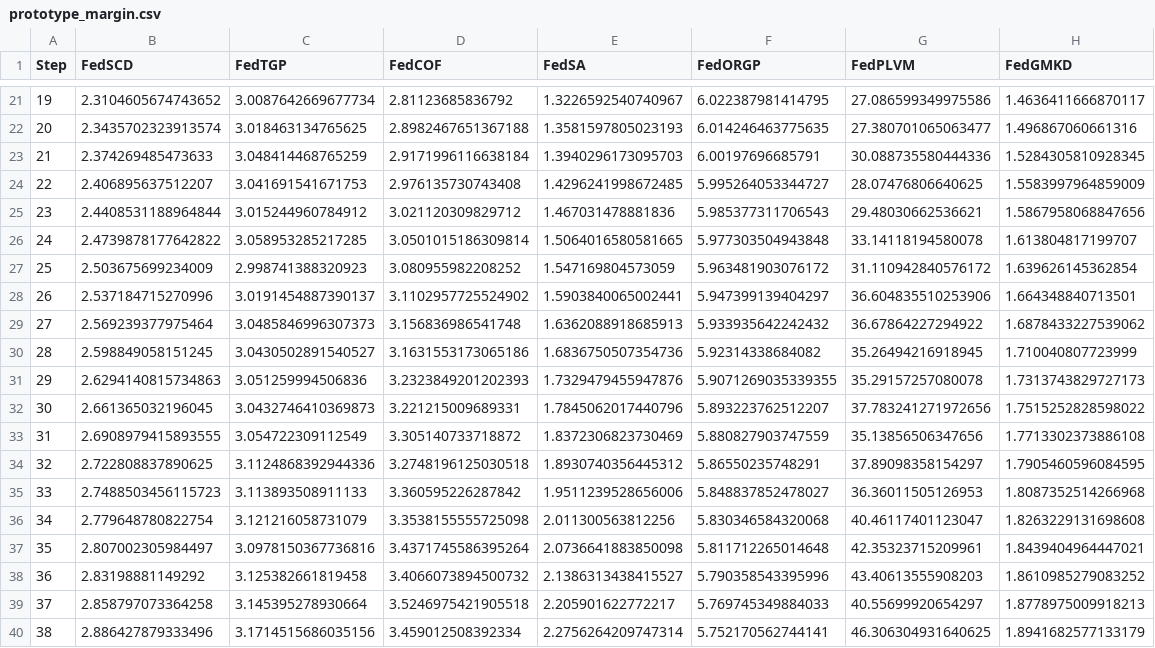
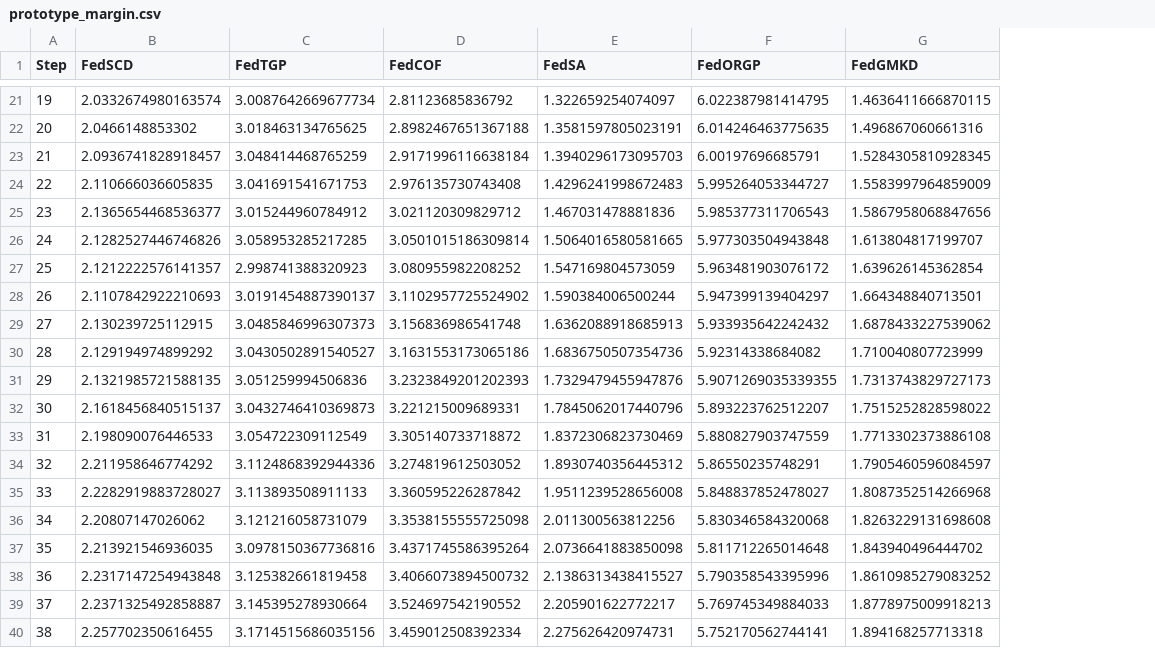
Before and after one commit to gvquang25/FedSCD, a CSV file: Figure_Plot/prototype_margin.csv, drawn as a sheet; only a part is shown, gaps mark what is left out; removed rows and columns are numbered as before the commit, all else as after; the diff covers the shown part only; the diff names each change by its address in the sheet, - before the commit and + after, or states it on an @@ line.

```diff
--- a/Figure_Plot/prototype_margin.csv
+++ b/Figure_Plot/prototype_margin.csv
-column G (FedPLVM), rows 21-40: 27.086599349975586 | 27.380701065063477 | 30.088735580444336 | 28.07476806640625 | 29.48030662536621 | 33.14118194580078 | 31.110942840576172 | 36.604835510253906 | 36.67864227294922 | 35.26494216918945 | 35.29157257080078 | 37.783241271972656 | 35.13856506347656 | 37.89098358154297 | 36.36011505126953 | 40.46117401123047 | 42.35323715209961 | 43.40613555908203 | 40.55699920654297 | 46.306304931640625
-B21 (FedSCD): 2.3104605674743652
+B21 (FedSCD): 2.0332674980163574
-E21 (FedSA): 1.3226592540740967
+E21 (FedSA): 1.322659254074097
-G21 (FedGMKD): 1.4636411666870117
+G21 (FedGMKD): 1.4636411666870115
-B22 (FedSCD): 2.3435702323913574
+B22 (FedSCD): 2.0466148853302
-E22 (FedSA): 1.3581597805023193
+E22 (FedSA): 1.3581597805023191
-B23 (FedSCD): 2.374269485473633
+B23 (FedSCD): 2.0936741828918457
-B24 (FedSCD): 2.406895637512207
+B24 (FedSCD): 2.110666036605835
-E24 (FedSA): 1.4296241998672485
+E24 (FedSA): 1.4296241998672483
-B25 (FedSCD): 2.4408531188964844
+B25 (FedSCD): 2.1365654468536377
-B26 (FedSCD): 2.4739878177642822
+B26 (FedSCD): 2.1282527446746826
-B27 (FedSCD): 2.503675699234009
+B27 (FedSCD): 2.1212222576141357
-B28 (FedSCD): 2.537184715270996
+B28 (FedSCD): 2.1107842922210693
-E28 (FedSA): 1.5903840065002441
+E28 (FedSA): 1.590384006500244
-B29 (FedSCD): 2.569239377975464
+B29 (FedSCD): 2.130239725112915
-B30 (FedSCD): 2.598849058151245
+B30 (FedSCD): 2.129194974899292
-B31 (FedSCD): 2.6294140815734863
+B31 (FedSCD): 2.1321985721588135
-B32 (FedSCD): 2.661365032196045
+B32 (FedSCD): 2.1618456840515137
-B33 (FedSCD): 2.6908979415893555
+B33 (FedSCD): 2.198090076446533
-B34 (FedSCD): 2.722808837890625
+B34 (FedSCD): 2.211958646774292
-D34 (FedCOF): 3.2748196125030518
+D34 (FedCOF): 3.274819612503052
-G34 (FedGMKD): 1.7905460596084595
+G34 (FedGMKD): 1.7905460596084597
-B35 (FedSCD): 2.7488503456115723
+B35 (FedSCD): 2.2282919883728027
-E35 (FedSA): 1.9511239528656006
+E35 (FedSA): 1.9511239528656008
-B36 (FedSCD): 2.779648780822754
+B36 (FedSCD): 2.20807147026062
-B37 (FedSCD): 2.807002305984497
+B37 (FedSCD): 2.213921546936035
-G37 (FedGMKD): 1.8439404964447021
+G37 (FedGMKD): 1.843940496444702
-B38 (FedSCD): 2.83198881149292
+B38 (FedSCD): 2.2317147254943848
-B39 (FedSCD): 2.858797073364258
+B39 (FedSCD): 2.2371325492858887
-D39 (FedCOF): 3.5246975421905518
+D39 (FedCOF): 3.524697542190552
-B40 (FedSCD): 2.886427879333496
+B40 (FedSCD): 2.257702350616455
-E40 (FedSA): 2.2756264209747314
+E40 (FedSA): 2.275626420974731
-G40 (FedGMKD): 1.8941682577133179
+G40 (FedGMKD): 1.894168257713318
```
Also changed, not shown: 104 edited cells elsewhere in this file, Figure_Plot/bhattacharyya_overlap.csv, Figure_Plot/test_acc.csv, 22 other files.
